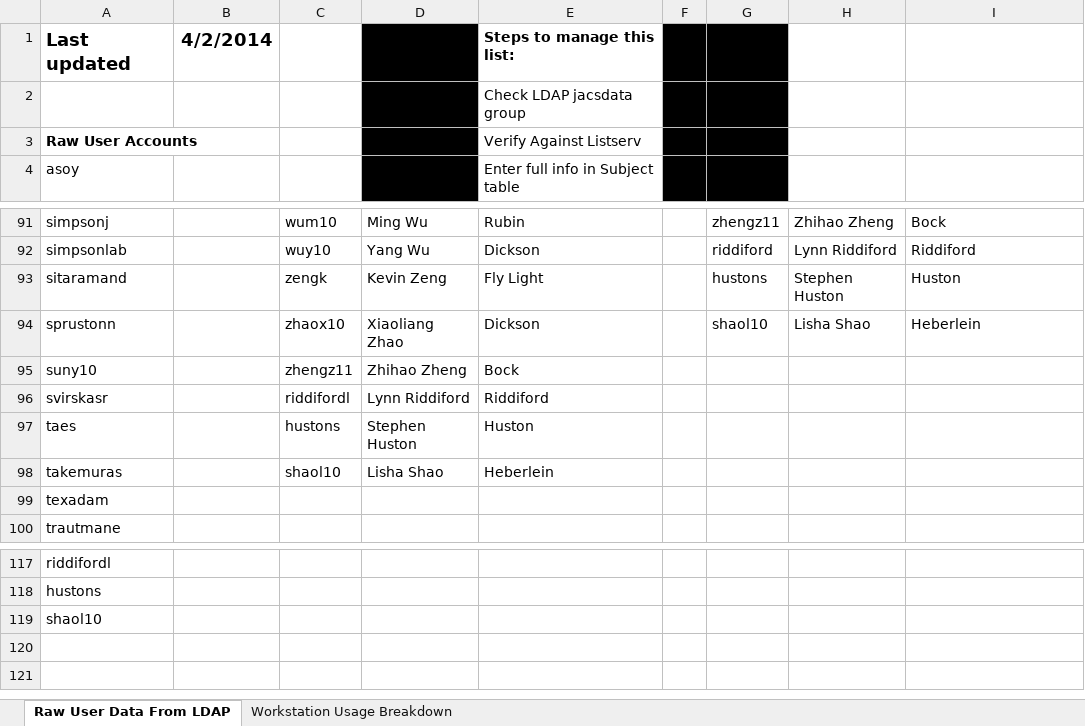
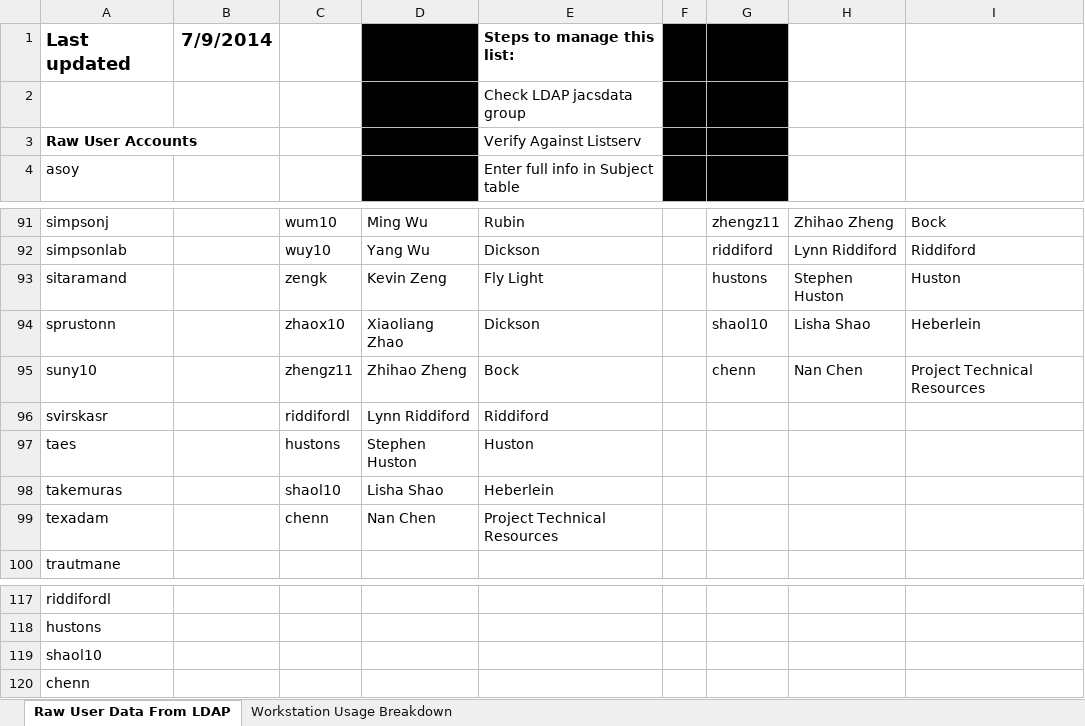
Before and after one commit to JaneliaSciComp/jacs-compute, an Excel workbook: Janelia Workstation User List.xlsx, sheet Raw User Data From LDAP, drawn as a sheet; only a part is shown, gaps mark what is left out; values as stored, in another font and other column widths than the file's, no borders; the diff names each change by its address in the sheet, - before the commit and + after, or states it on an @@ line.

Commit message:
Added users
Former-commit-id: ce0b265f5fde875d3b4f6c42b916248e126a1432

```diff
--- a/Janelia Workstation User List.xlsx (sheet Raw User Data From LDAP)
+++ b/Janelia Workstation User List.xlsx (sheet Raw User Data From LDAP)
-B1: 4/2/2014
+B1: 7/9/2014
-G95: (empty)
+G95: chenn
-H95: (empty)
+H95: Nan Chen
-I95: (empty)
+I95: Project Technical Resources
-C99: (empty)
+C99: chenn
-D99: (empty)
+D99: Nan Chen
-E99: (empty)
+E99: Project Technical Resources
+row 120: chenn
```
Also changed, not shown: sheet Workstation Usage Breakdown.
